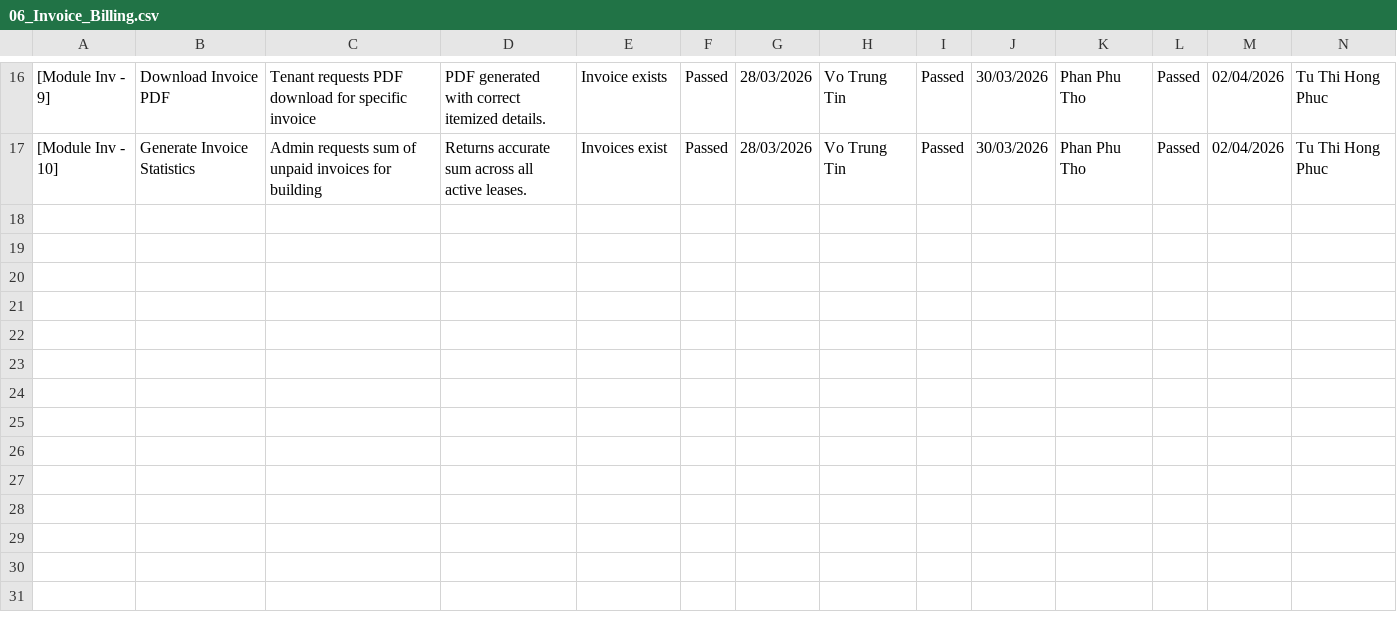
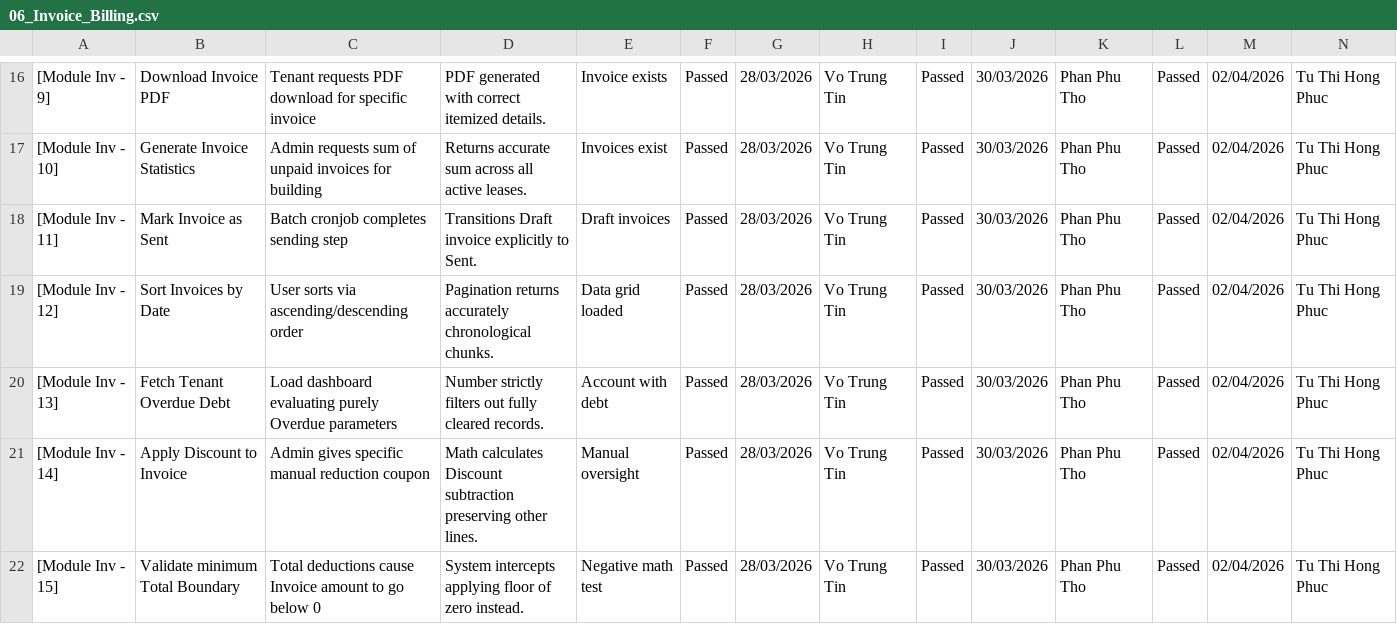
Before and after one commit to NotTisn/ElysStay, a CSV file: ElysStay_TestCases/06_Invoice_Billing.csv, drawn as a sheet; only a part is shown, gaps mark what is left out; rows hold the shown columns only; the diff names each change by its address in the sheet, - before the commit and + after, or states it on an @@ line.

```diff
--- a/ElysStay_TestCases/06_Invoice_Billing.csv
+++ b/ElysStay_TestCases/06_Invoice_Billing.csv
+row 18: [Module Inv - 11] | Mark Invoice as Sent | Batch cronjob completes sending step | Transitions Draft invoice explicitly to Sent. | Draft invoices | Passed | 28/03/2026 | Vo Trung Tin | Passed | 30/03/2026 | Phan Phu Tho | Passed | 02/04/2026 | Tu Thi Hong Phuc
+row 19: [Module Inv - 12] | Sort Invoices by Date | User sorts via ascending/descending order | Pagination returns accurately chronological chunks. | Data grid loaded | Passed | 28/03/2026 | Vo Trung Tin | Passed | 30/03/2026 | Phan Phu Tho | Passed | 02/04/2026 | Tu Thi Hong Phuc
+row 20: [Module Inv - 13] | Fetch Tenant Overdue Debt | Load dashboard evaluating purely Overdue parameters | Number strictly filters out fully cleared records. | Account with debt | Passed | 28/03/2026 | Vo Trung Tin | Passed | 30/03/2026 | Phan Phu Tho | Passed | 02/04/2026 | Tu Thi Hong Phuc
+row 21: [Module Inv - 14] | Apply Discount to Invoice | Admin gives specific manual reduction coupon | Math calculates Discount subtraction preserving other lines. | Manual oversight | Passed | 28/03/2026 | Vo Trung Tin | Passed | 30/03/2026 | Phan Phu Tho | Passed | 02/04/2026 | Tu Thi Hong Phuc
+row 22: [Module Inv - 15] | Validate minimum Total Boundary | Total deductions cause Invoice amount to go below 0 | System intercepts applying floor of zero instead. | Negative math test | Passed | 28/03/2026 | Vo Trung Tin | Passed | 30/03/2026 | Phan Phu Tho | Passed | 02/04/2026 | Tu Thi Hong Phuc
```
Also changed, not shown: ElysStay_TestCases/01_User_Auth.csv, ElysStay_TestCases/02_Property_Room.csv, 4 other files.
